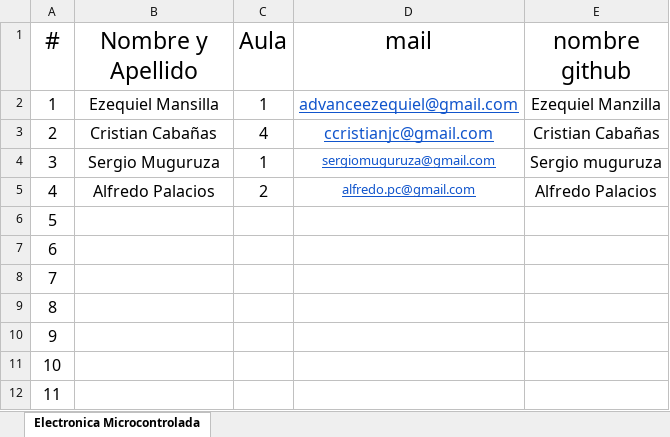
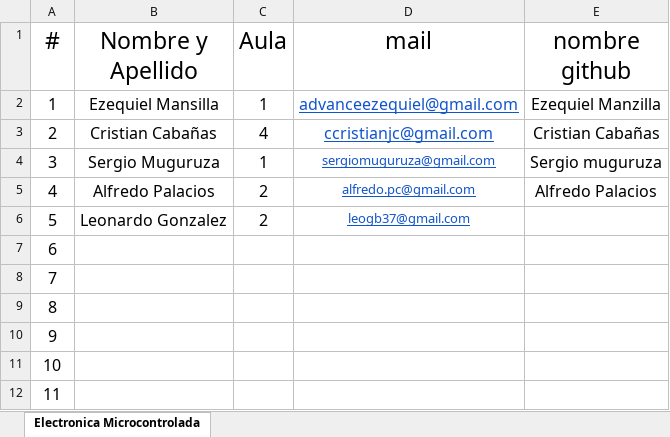
Before and after one commit to estebancarrizo/Alumnos, an Excel workbook: Lista de Alumnos.xlsx, sheet Electronica Microcontrolada, drawn as a sheet; only a part is shown; values as stored, in another font and other column widths than the file's, no borders; the diff names each change by its address in the sheet, - before the commit and + after, or states it on an @@ line.

Commit message:
Se agrega Alumno 5 al archivo

```diff
--- a/Lista de Alumnos.xlsx (sheet Electronica Microcontrolada)
+++ b/Lista de Alumnos.xlsx (sheet Electronica Microcontrolada)
-B6 (Nombre y Apellido): (empty)
+B6 (Nombre y Apellido): Leonardo Gonzalez
-C6 (Aula): (empty)
+C6 (Aula): 2
-D6 (mail): (empty)
+D6 (mail): leogb37@gmail.com
```
